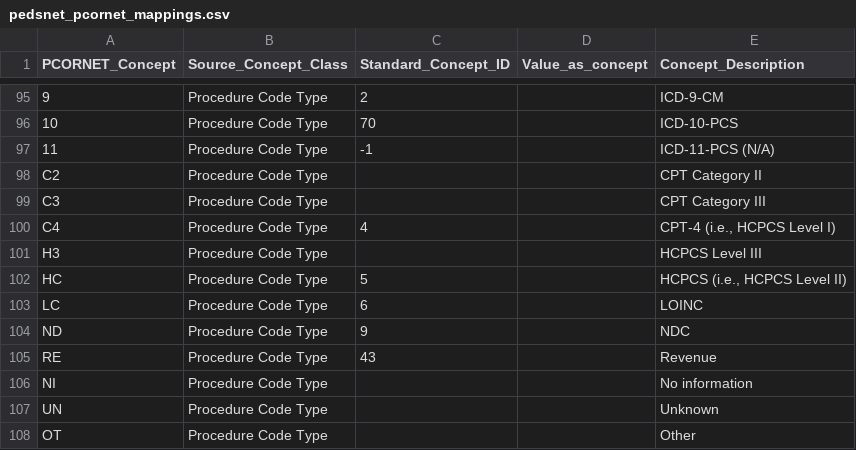
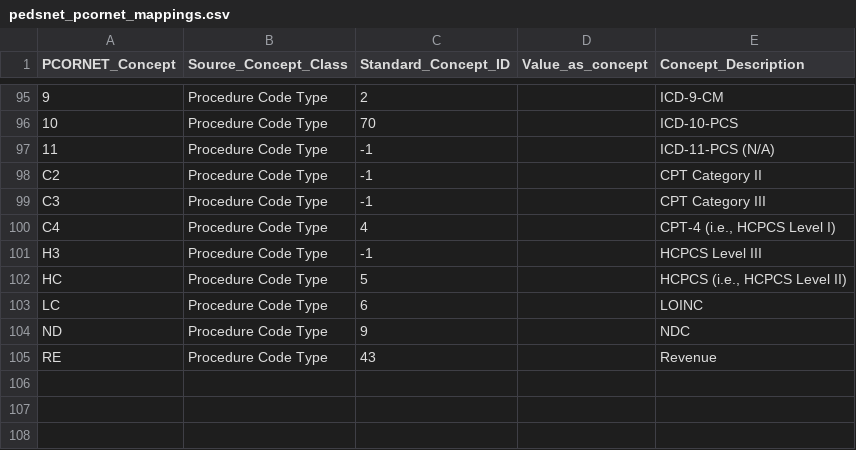
Before and after one commit to PEDSnet/Data_Models_Public, a CSV file: PEDSnet_PCORnet_ETL/pedsnet_pcornet_mappings.csv, drawn as a sheet; only a part is shown, gaps mark what is left out; the diff names each change by its address in the sheet, - before the commit and + after, or states it on an @@ line.

Commit message:
Update diagnosis, procedure queries

```diff
--- a/PEDSnet_PCORnet_ETL/pedsnet_pcornet_mappings.csv
+++ b/PEDSnet_PCORnet_ETL/pedsnet_pcornet_mappings.csv
-C98:C99 (Standard_Concept_ID): (empty)
+C98:C99 (Standard_Concept_ID): -1
-C101 (Standard_Concept_ID): (empty)
+C101 (Standard_Concept_ID): -1
-row 106: NI | Procedure Code Type |  |  | No information
-row 107: UN | Procedure Code Type |  |  | Unknown
-row 108: OT | Procedure Code Type |  |  | Other
```
Also changed, not shown: 2 other files.
